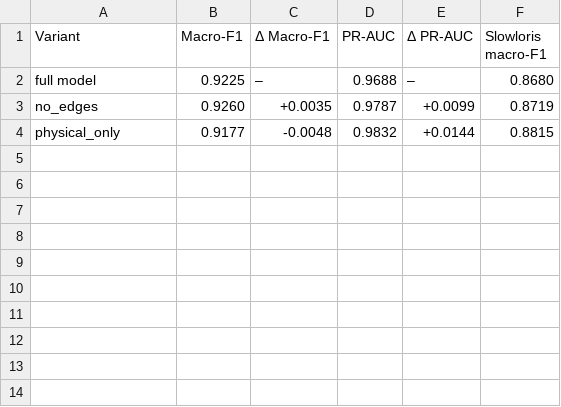
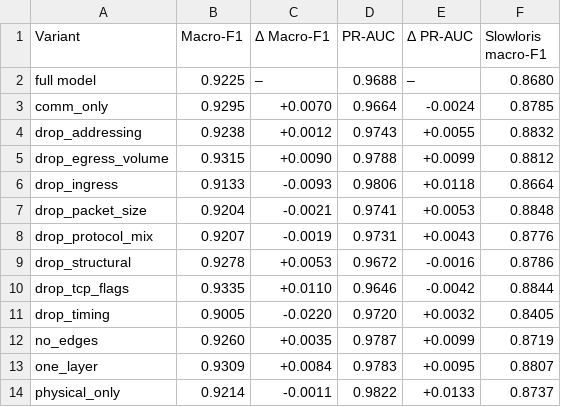
Before and after one commit to MourjyaSany/CCN, a CSV file: results/research/ablation.csv, drawn as a sheet.

```diff
--- a/results/research/ablation.csv
+++ b/results/research/ablation.csv
@@ -2,3 +2,13 @@ Variant,Macro-F1,Δ Macro-F1,PR-AUC,Δ PR-AUC,Slowloris macro-F1
 full model,0.9225,–,0.9688,–,0.8680
+comm_only,0.9295,+0.0070,0.9664,-0.0024,0.8785
+drop_addressing,0.9238,+0.0012,0.9743,+0.0055,0.8832
+drop_egress_volume,0.9315,+0.0090,0.9788,+0.0099,0.8812
+drop_ingress,0.9133,-0.0093,0.9806,+0.0118,0.8664
+drop_packet_size,0.9204,-0.0021,0.9741,+0.0053,0.8848
+drop_protocol_mix,0.9207,-0.0019,0.9731,+0.0043,0.8776
+drop_structural,0.9278,+0.0053,0.9672,-0.0016,0.8786
+drop_tcp_flags,0.9335,+0.0110,0.9646,-0.0042,0.8844
+drop_timing,0.9005,-0.0220,0.9720,+0.0032,0.8405
 no_edges,0.9260,+0.0035,0.9787,+0.0099,0.8719
-physical_only,0.9177,-0.0048,0.9832,+0.0144,0.8815
+one_layer,0.9309,+0.0084,0.9783,+0.0095,0.8807
+physical_only,0.9214,-0.0011,0.9822,+0.0133,0.8737
```
Also changed, not shown: results/research/seed_cv_cells.csv, results/research/seed_cv_comparisons.csv, 15 other files.
